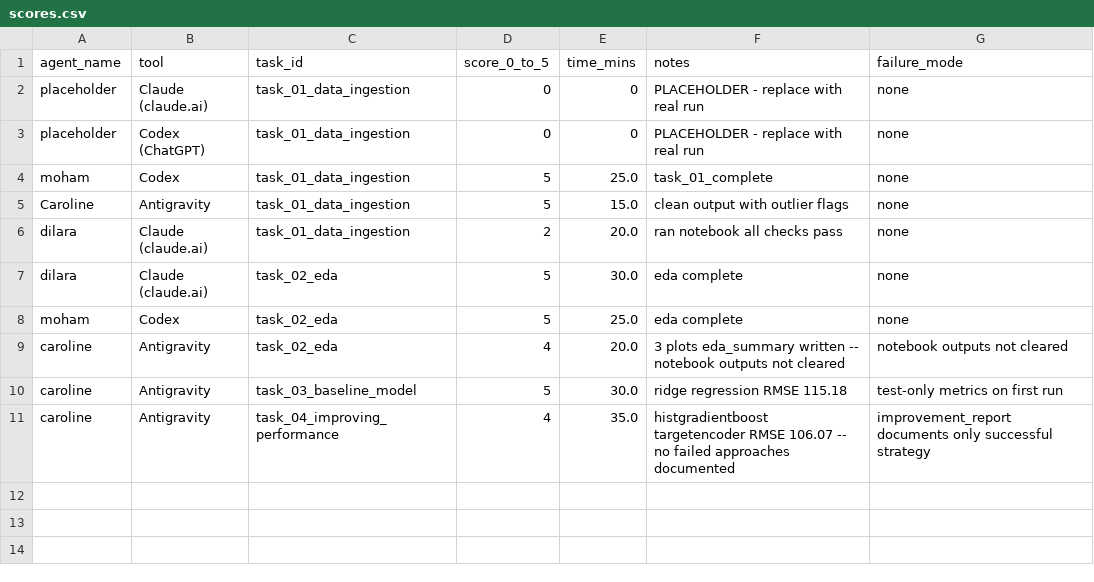
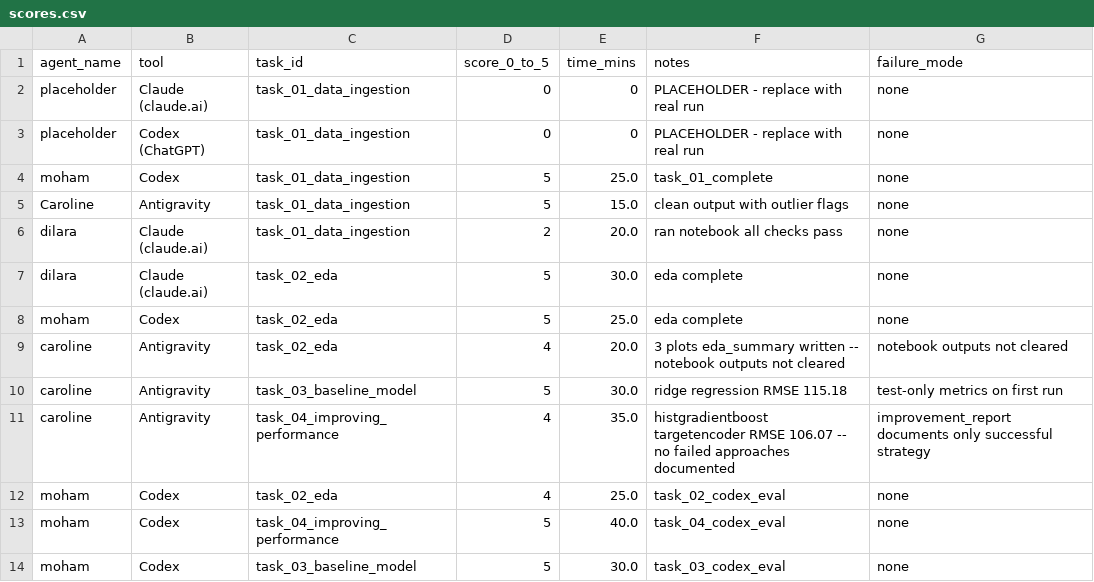
Before and after one commit to dilaracgrl/PredictiveAnalytics-HousePrices, a CSV file: group-coursework/results/scores.csv, drawn as a sheet.

Commit message:
Add Codex Task 02-04 evaluation scores

```diff
--- a/group-coursework/results/scores.csv
+++ b/group-coursework/results/scores.csv
@@ -11 +11,4 @@ caroline,Antigravity,task_03_baseline_model,5,30.0,ridge regression RMSE 115.18,
 caroline,Antigravity,task_04_improving_performance,4,35.0,histgradientboost targetencoder RMSE 106.07 -- no failed approaches documented,improvement_report documents only successful strategy
+moham,Codex,task_02_eda,4,25.0,task_02_codex_eval,none
+moham,Codex,task_04_improving_performance,5,40.0,task_04_codex_eval,none
+moham,Codex,task_03_baseline_model,5,30.0,task_03_codex_eval,none
```
